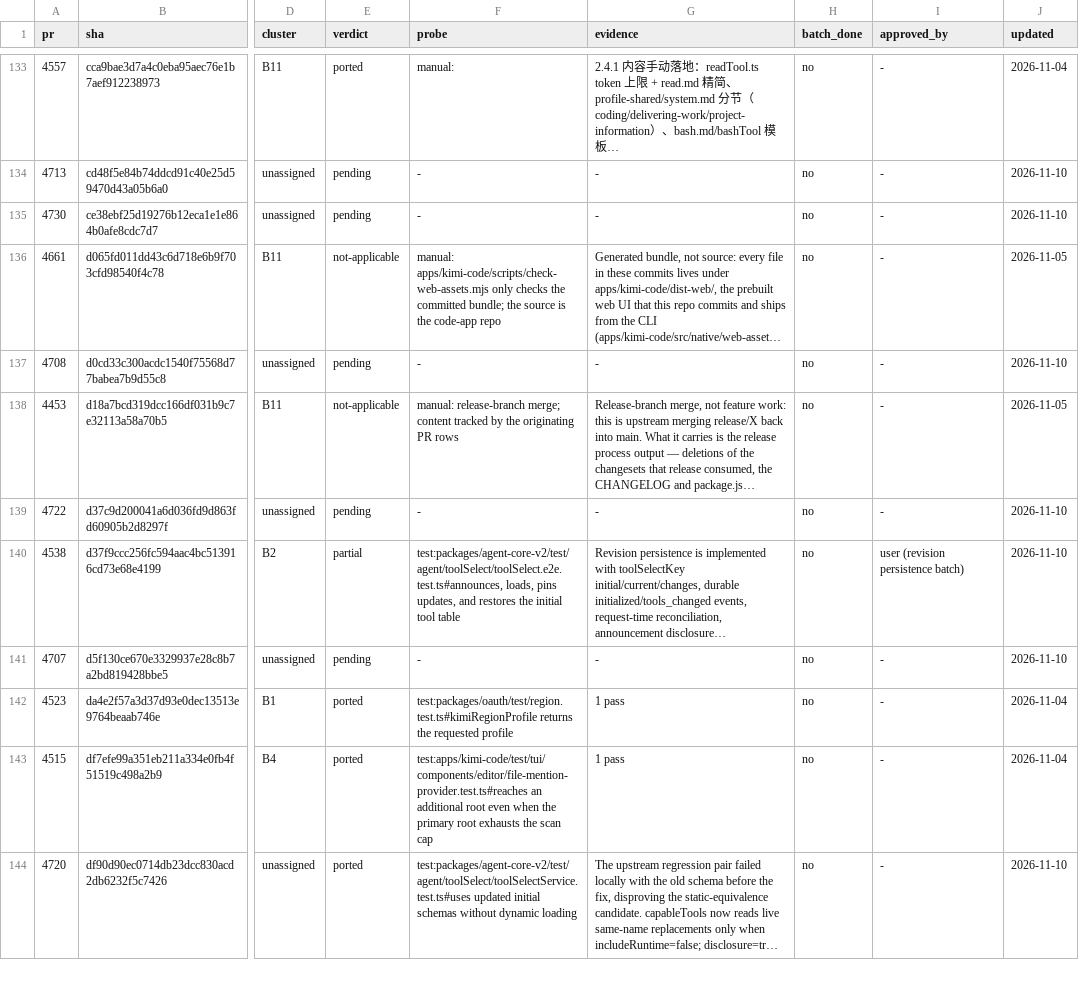
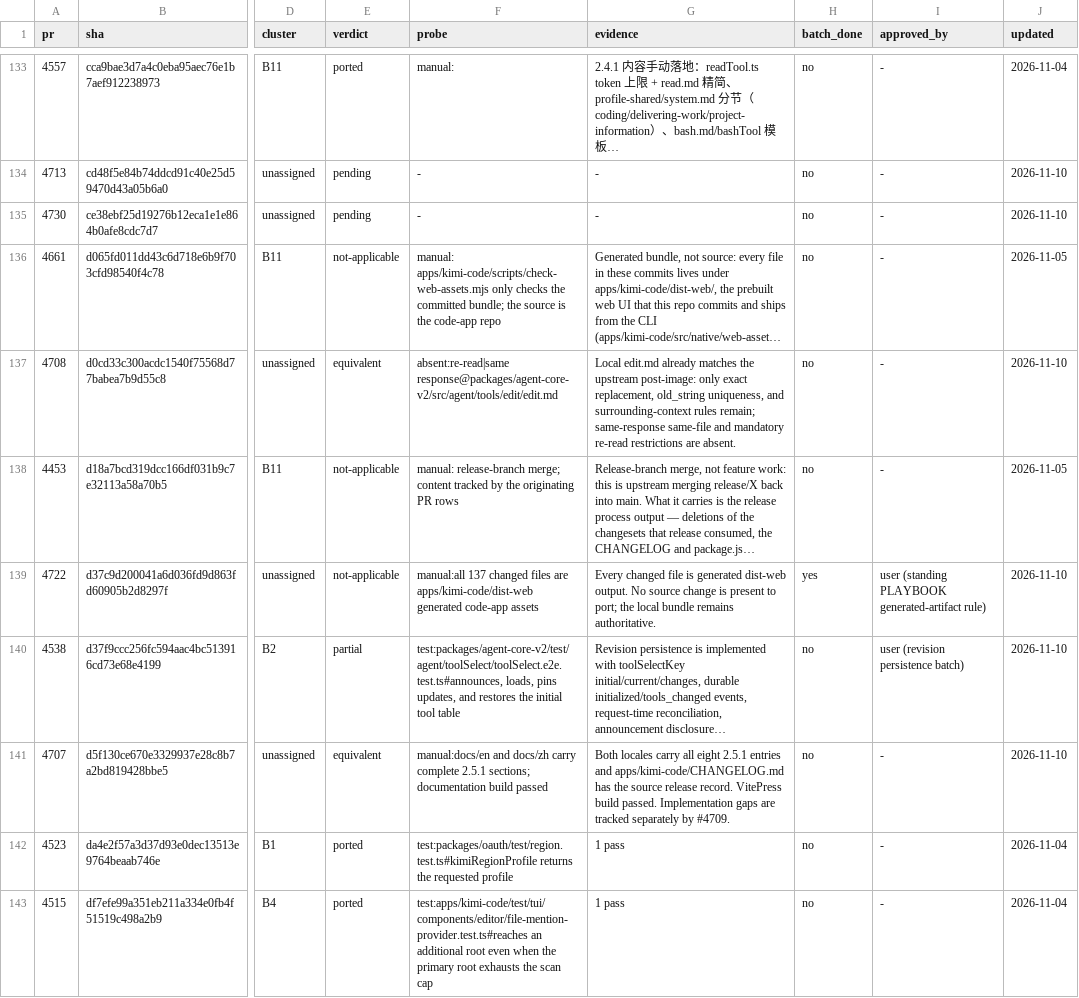
Before and after one commit to 7723qqq/kimi-code, a TSV file: .upstream/ledger.tsv, drawn as a sheet; only a part is shown, gaps mark what is left out; the shorter side is filled out with more unchanged rows; long unchanged cells end in …; the diff covers the shown part only; the diff names each change by its address in the sheet, - before the commit and + after, or states it on an @@ line.

Commit message:
chore(upstream): close verified equivalent rows

```diff
--- a/.upstream/ledger.tsv
+++ b/.upstream/ledger.tsv
-E137 (verdict): pending
+E137 (verdict): equivalent
-F137 (probe): -
+F137 (probe): absent:re-read|same response@packages/agent-core-v2/src/agent/tools/edit/edit.md
-G137 (evidence): -
+G137 (evidence): Local edit.md already matches the upstream post-image: only exact replacement, old_string uniqueness, and surrounding-context rules remain; same-response same-file and mandatory re-read restrictions are absent.
-E139 (verdict): pending
+E139 (verdict): not-applicable
-F139 (probe): -
+F139 (probe): manual:all 137 changed files are apps/kimi-code/dist-web generated code-app assets
-G139 (evidence): -
+G139 (evidence): Every changed file is generated dist-web output. No source change is present to port; the local bundle remains authoritative.
-H139 (batch_done): no
+H139 (batch_done): yes
-I139 (approved_by): -
+I139 (approved_by): user (standing PLAYBOOK generated-artifact rule)
-E141 (verdict): pending
+E141 (verdict): equivalent
-F141 (probe): -
+F141 (probe): manual:docs/en and docs/zh carry complete 2.5.1 sections; documentation build passed
-G141 (evidence): -
+G141 (evidence): Both locales carry all eight 2.5.1 entries and apps/kimi-code/CHANGELOG.md has the source release record. VitePress build passed. Implementation gaps are tracked separately by #4709.
```
Also changed, not shown: 39 edited cells elsewhere in this file.
